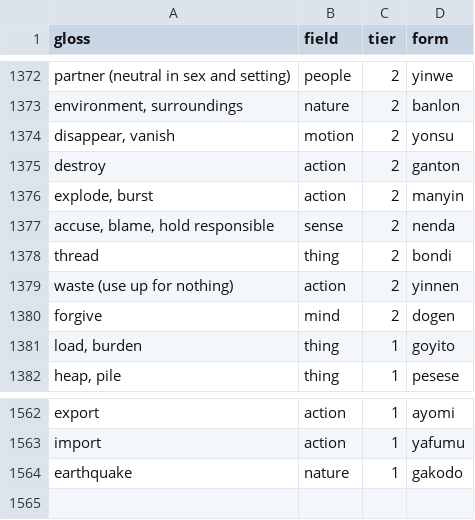
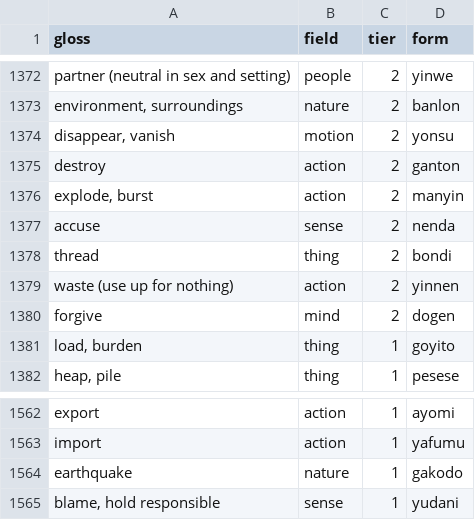
Before and after one commit to LilijoySkyseeker/apupiwe, a TSV file: data/lexicon.tsv, drawn as a sheet; only a part is shown, gaps mark what is left out.

```diff
--- a/data/lexicon.tsv
+++ b/data/lexicon.tsv
@@ -1376,3 +1376,3 @@ destroy	action	2	ganton
 explode, burst	action	2	manyin
-accuse, blame, hold responsible	sense	2	nenda
+accuse	sense	2	nenda
 thread	thing	2	bondi
@@ -1564 +1564,2 @@ import	action	1	yafumu
 earthquake	nature	1	gakodo
+blame, hold responsible	sense	1	yudani
```
Also changed, not shown: data/roles.tsv, 12 other files.
